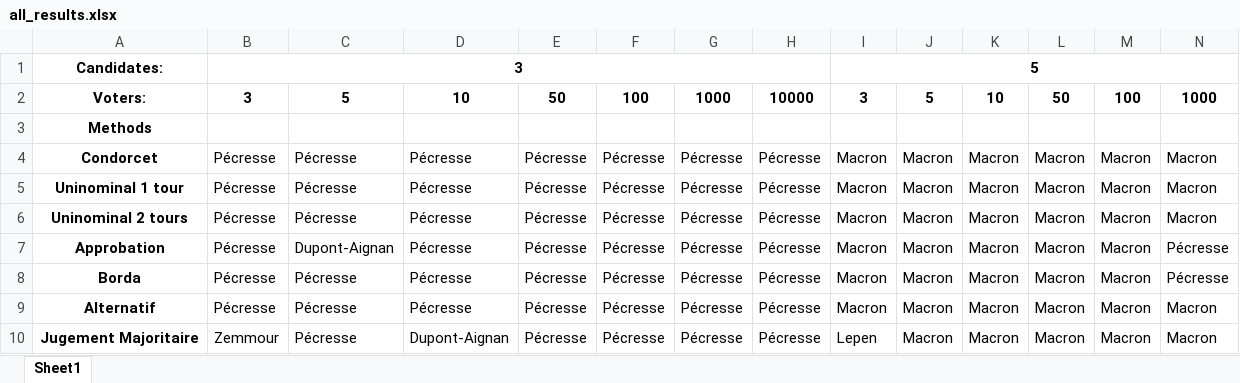
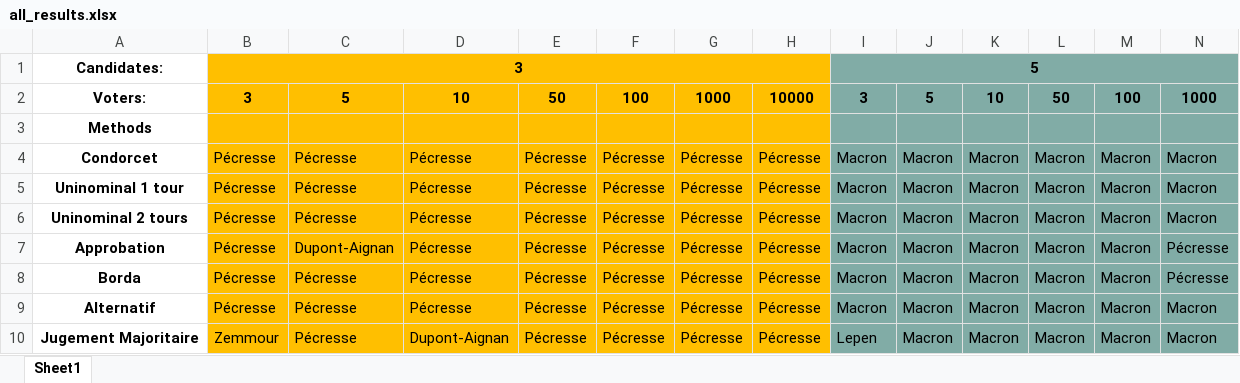
Before and after one commit to Naghan1132/Comparison-of-winners-of-elections-with-different-voting-methods, an Excel workbook: all_results.xlsx, sheet Sheet1, drawn as a sheet; only a part is shown; values as stored, in another font and other column widths than the file's, no borders; the diff covers the shown part only; the diff names each change by its address in the sheet, - before the commit and + after, or states it on an @@ line.

```diff
--- a/all_results.xlsx (sheet Sheet1)
+++ b/all_results.xlsx (sheet Sheet1)
-B1:H10 fill: none
+B1:H10 fill: #FFBF00
-I1:N10 fill: none
+I1:N10 fill: #81ACA6
```
Also changed, not shown: cell formats elsewhere in this sheet, 1 other file.
